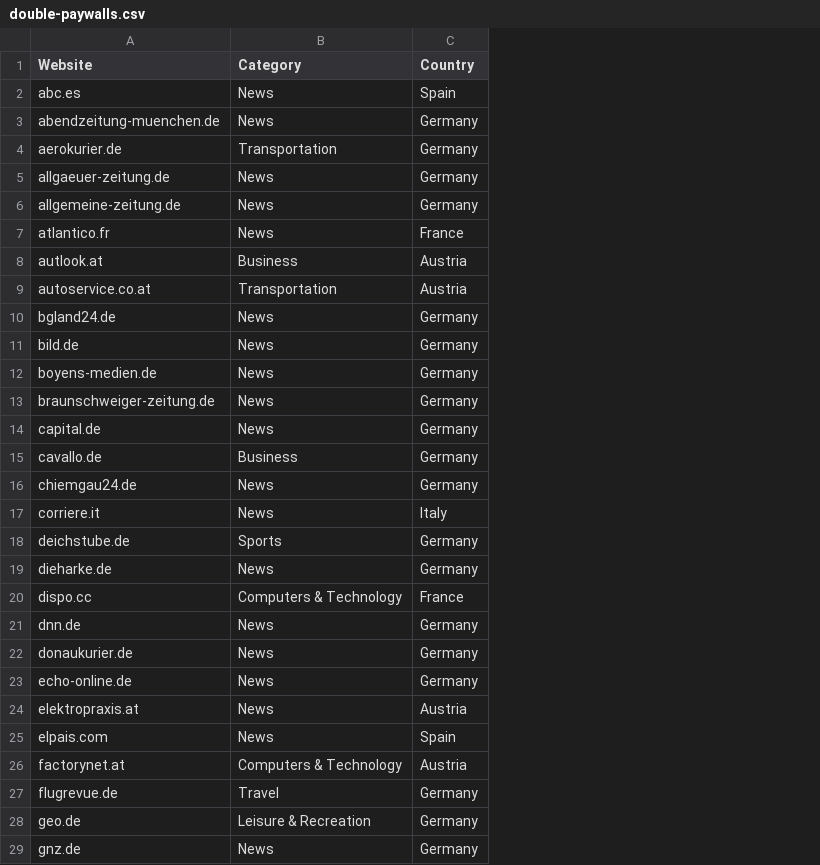
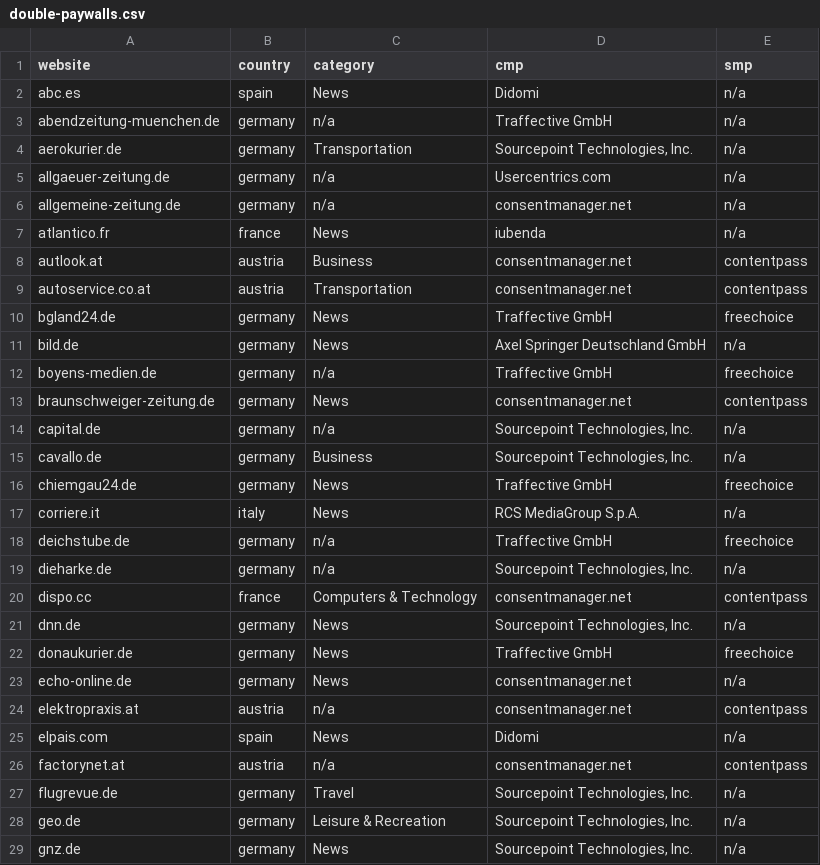
Before and after one commit to Trooja/cookie-paywall-discrepancies, a CSV file: double-paywalls.csv, drawn as a sheet; only a part is shown; removed rows and columns are numbered as before the commit, all else as after; the diff covers the shown part only; the diff names each change by its address in the sheet, - before the commit and + after, or states it on an @@ line.

Commit message:
Add files via upload

```diff
--- a/double-paywalls.csv
+++ b/double-paywalls.csv
+column B (country), rows 2-29: spain | germany | germany | germany | germany | france | austria | austria | germany | germany | germany | germany | germany | germany | germany | italy | germany | germany | france | germany | germany | germany | austria | spain | austria | germany | germany | germany
-column C (Country), rows 2-29: Spain | Germany | Germany | Germany | Germany | France | Austria | Austria | Germany | Germany | Germany | Germany | Germany | Germany | Germany | Italy | Germany | Germany | France | Germany | Germany | Germany | Austria | Spain | Austria | Germany | Germany | Germany
+column D (cmp), rows 2-29: Didomi | Traffective GmbH | Sourcepoint Technologies, Inc. | Usercentrics.com | consentmanager.net | iubenda | consentmanager.net | consentmanager.net | Traffective GmbH | Axel Springer Deutschland GmbH | Traffective GmbH | consentmanager.net | Sourcepoint Technologies, Inc. | Sourcepoint Technologies, Inc. | Traffective GmbH | RCS MediaGroup S.p.A. | Traffective GmbH | Sourcepoint Technologies, Inc. | consentmanager.net | Sourcepoint Technologies, Inc. | Traffective GmbH | consentmanager.net | consentmanager.net | Didomi | consentmanager.net | Sourcepoint Technologies, Inc. | Sourcepoint Technologies, Inc. | Sourcepoint Technologies, Inc.
+column E (smp), rows 2-29: n/a | n/a | n/a | n/a | n/a | n/a | contentpass | contentpass | freechoice | n/a | freechoice | contentpass | n/a | n/a | freechoice | n/a | freechoice | n/a | contentpass | n/a | freechoice | n/a | contentpass | n/a | contentpass | n/a | n/a | n/a
-A1: Website
+A1: website
-C1: Category
+C1: category
-C3 (category): News
+C3 (category): n/a
-C5:C6 (category): News
+C5:C6 (category): n/a
-C12 (category): News
+C12 (category): n/a
-C14 (category): News
+C14 (category): n/a
-C18 (category): Sports
+C18 (category): n/a
-C19 (category): News
+C19 (category): n/a
-C24 (category): News
+C24 (category): n/a
-C26 (category): Computers & Technology
+C26 (category): n/a
```
Also changed, not shown: 11 edited cells elsewhere in this file.
